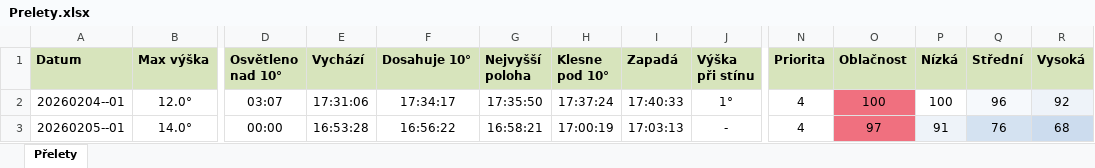
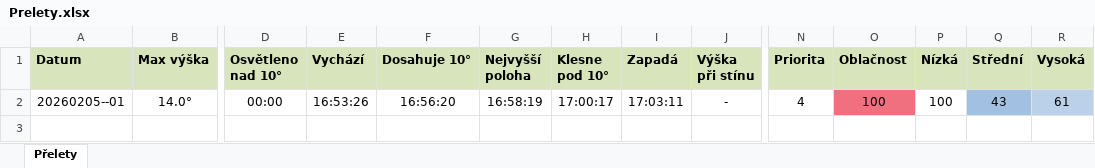
Before and after one commit to LASAR-DoSpace/LASARsat-Transit-Table, an Excel workbook: Prelety.xlsx, sheet Přelety, drawn as a sheet; only a part is shown, gaps mark what is left out; values as stored, in another font and other column widths than the file's, no borders; conditional formats not drawn; removed rows and columns are numbered as before the commit, all else as after; rows hold the shown columns only; the diff names each change by its address in the sheet, - before the commit and + after, or states it on an @@ line.

```diff
--- a/Prelety.xlsx (sheet Přelety)
+++ b/Prelety.xlsx (sheet Přelety)
-row 2: 20260204--01 | 12.0° | 03:07 | 17:31:06 | 17:34:17 | 17:35:50 | 17:37:24 | 17:40:33 | 1° | 4 | 100 | 100 | 96 | 92
-E2 (Vychází): 16:53:28
+E2 (Vychází): 16:53:26
-F2 (Dosahuje 10°): 16:56:22
+F2 (Dosahuje 10°): 16:56:20
-G2 (Nejvyšší poloha): 16:58:21
+G2 (Nejvyšší poloha): 16:58:19
-H2 (Klesne pod 10°): 17:00:19
+H2 (Klesne pod 10°): 17:00:17
-I2 (Zapadá): 17:03:13
+I2 (Zapadá): 17:03:11
-O2 (Oblačnost): 97
+O2 (Oblačnost): 100
-P2 (Nízká): 91
+P2 (Nízká): 100
-P2 fill: #EEF3F9
+P2 fill: none
-Q2 (Střední): 76
+Q2 (Střední): 43
-Q2 fill: #D4E2F1
+Q2 fill: #A2C0E1
-R2 (Vysoká): 68
+R2 (Vysoká): 61
```
